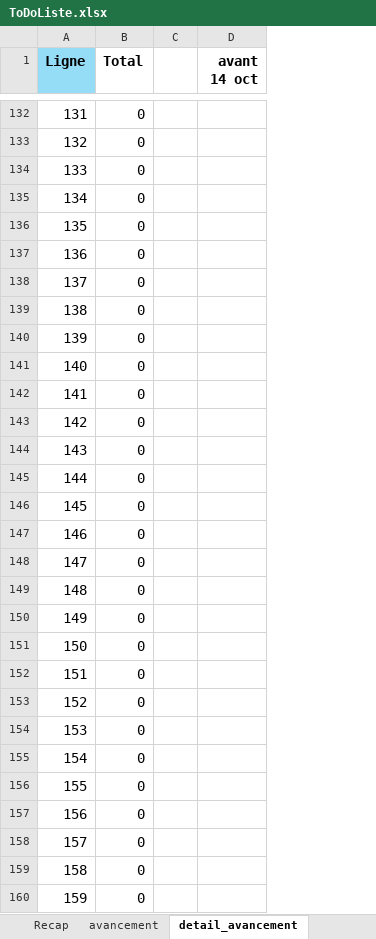
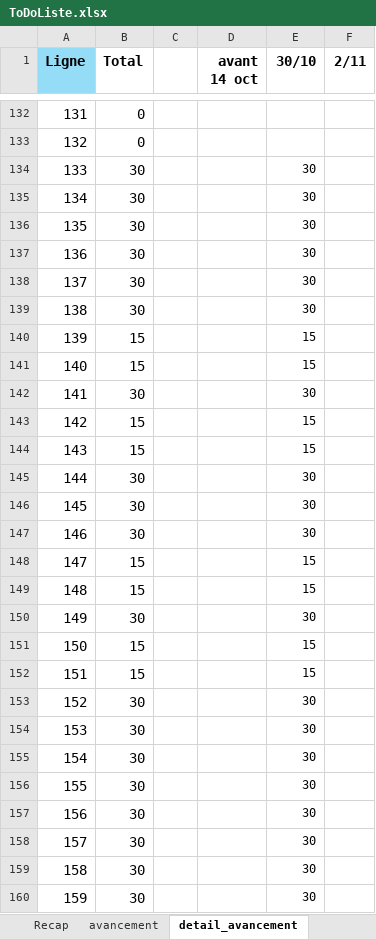
Before and after one commit to HarimalalaEricka/Gestion-de-recherche-en-Biodiversite, an Excel workbook: Docs/CDC et ToDo/ToDoListe.xlsx, sheet detail_avancement, drawn as a sheet; only a part is shown, gaps mark what is left out; values as stored, in another font and other column widths than the file's, no borders; the diff covers the shown part only; the diff names each change by its address in the sheet, - before the commit and + after, or states it on an @@ line.

```diff
--- a/Docs/CDC et ToDo/ToDoListe.xlsx (sheet detail_avancement)
+++ b/Docs/CDC et ToDo/ToDoListe.xlsx (sheet detail_avancement)
+column E (30/10), rows 134-160: 30 | 30 | 30 | 30 | 30 | 30 | 15 | 15 | 30 | 15 | 15 | 30 | 30 | 30 | 15 | 15 | 30 | 15 | 15 | 30 | 30 | 30 | 30 | 30 | 30 | 30 | 30
+column F (2/11), empty
-B134:B139 (Total): 0
+B134:B139 (Total): 30
-B140:B141 (Total): 0
+B140:B141 (Total): 15
-B142 (Total): 0
+B142 (Total): 30
-B143:B144 (Total): 0
+B143:B144 (Total): 15
-B145:B147 (Total): 0
+B145:B147 (Total): 30
-B148:B149 (Total): 0
+B148:B149 (Total): 15
-B150 (Total): 0
+B150 (Total): 30
-B151:B152 (Total): 0
+B151:B152 (Total): 15
-B153:B160 (Total): 0
+B153:B160 (Total): 30
```
Also changed, not shown: 96 edited cells elsewhere in this sheet, sheet liste des taches, sheet Recap, sheet avancement, 8 other files.
